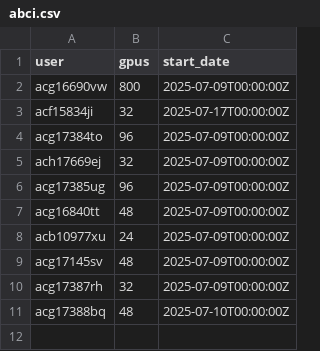
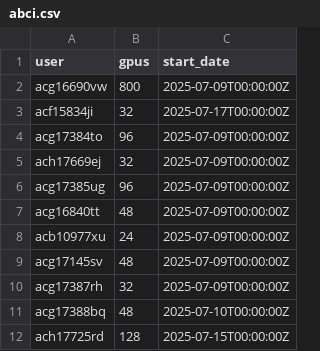
Before and after one commit to llm-jp/cluster-limits, a CSV file: abci.csv, drawn as a sheet.

Commit message:
GPU request for midtraining (#16)

```diff
--- a/abci.csv
+++ b/abci.csv
@@ -11 +11,2 @@ acg17387rh,32,2025-07-09T00:00:00Z
 acg17388bq,48,2025-07-10T00:00:00Z
+ach17725rd,128,2025-07-15T00:00:00Z
```
